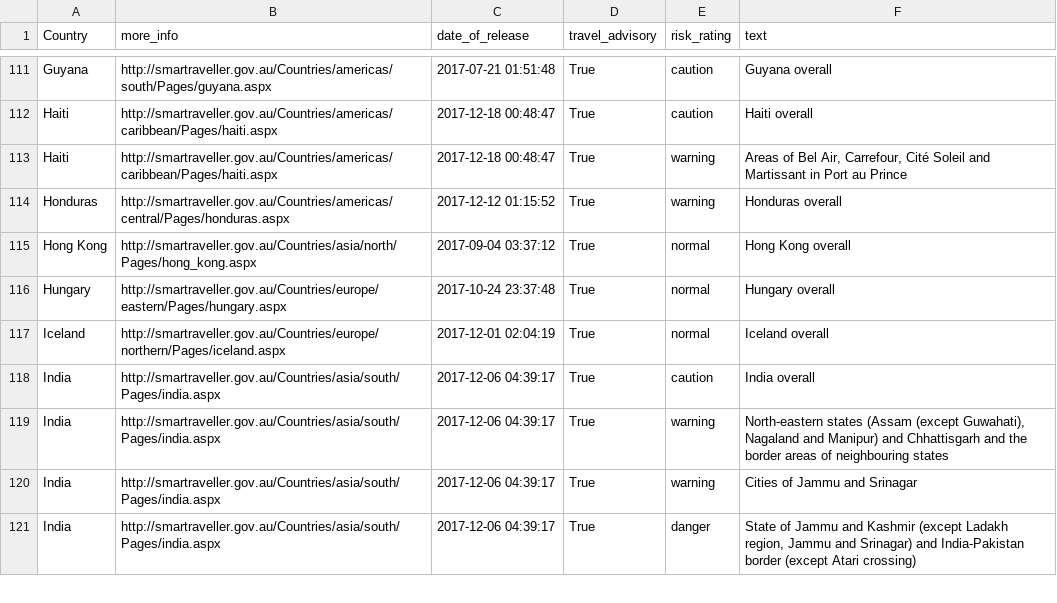
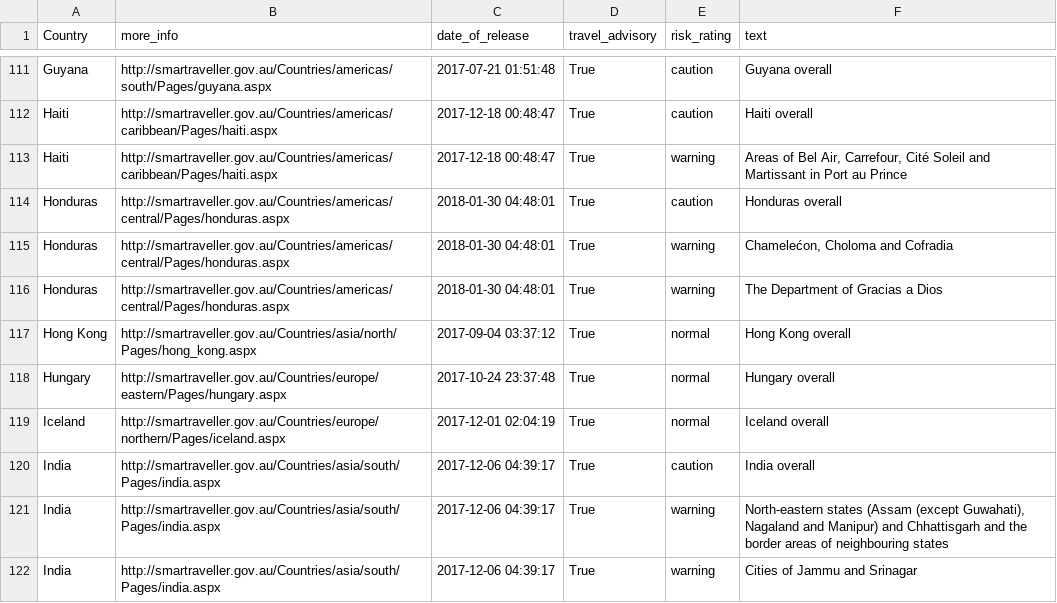
Before and after one commit to secops4thewin/smartraveller, a CSV file: smartraveller.csv, drawn as a sheet; only a part is shown, gaps mark what is left out; the shorter side is filled out with more unchanged rows.

Commit message:
Update 2018_01_30__05_00_01

```diff
--- a/smartraveller.csv
+++ b/smartraveller.csv
@@ -113,3 +113,5 @@ Haiti,http://smartraveller.gov.au/Countries/americas/caribbean/Pages/haiti.aspx,
 Haiti,http://smartraveller.gov.au/Countries/americas/caribbean/Pages/haiti.aspx,2017-12-18 00:48:47,True,warning,"Areas of Bel Air, Carrefour, Cité Soleil and Martissant in Port au Prince"
-Honduras,http://smartraveller.gov.au/Countries/americas/central/Pages/honduras.aspx,2017-12-12 01:15:52,True,warning,Honduras overall
+Honduras,http://smartraveller.gov.au/Countries/americas/central/Pages/honduras.aspx,2018-01-30 04:48:01,True,caution,Honduras overall
+Honduras,http://smartraveller.gov.au/Countries/americas/central/Pages/honduras.aspx,2018-01-30 04:48:01,True,warning,"Chamelećon, Choloma and Cofradia"
+Honduras,http://smartraveller.gov.au/Countries/americas/central/Pages/honduras.aspx,2018-01-30 04:48:01,True,warning,The Department of Gracias a Dios
 Hong Kong,http://smartraveller.gov.au/Countries/asia/north/Pages/hong_kong.aspx,2017-09-04 03:37:12,True,normal,Hong Kong overall
```
